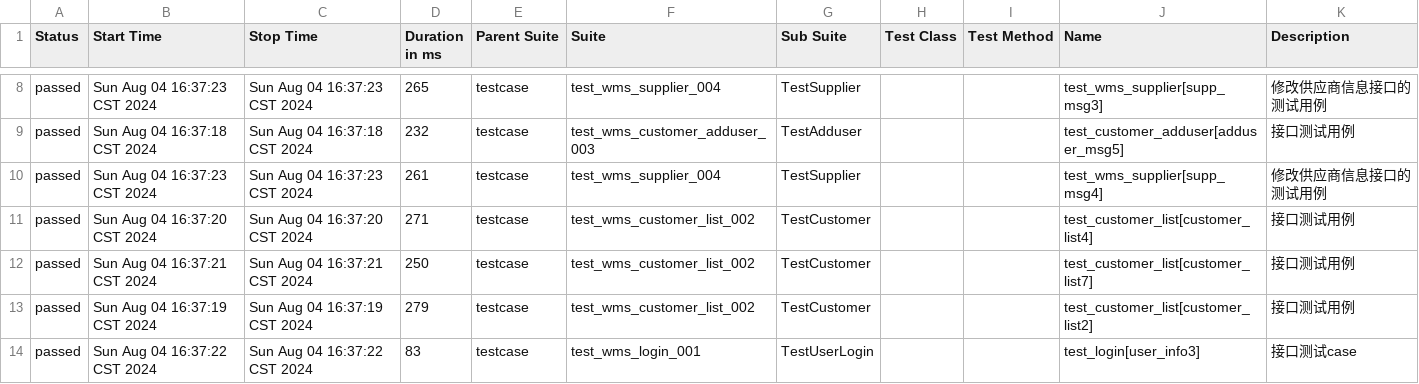
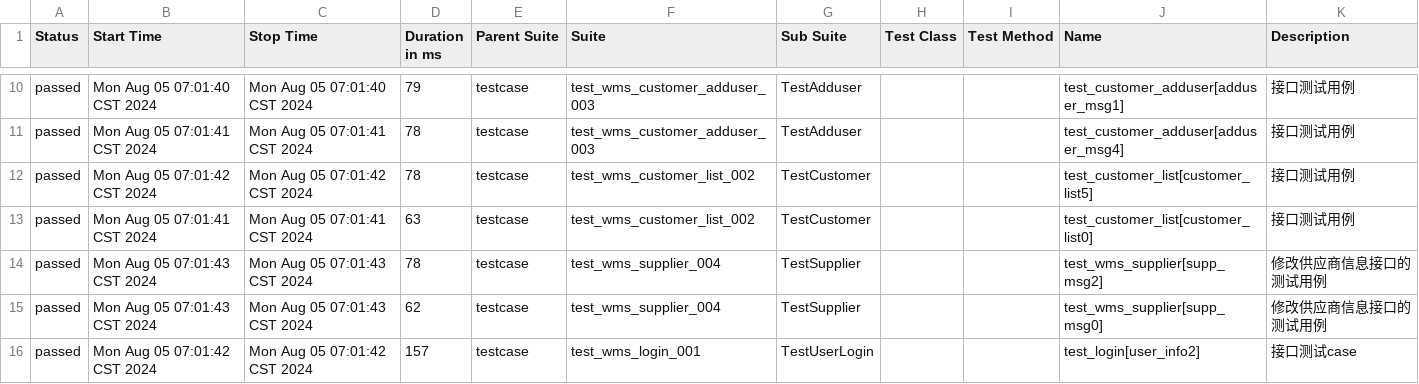
Before and after one commit to rorojostar/api-auto-test, a CSV file: report/allure_html/data/suites.csv, drawn as a sheet; only a part is shown, gaps mark what is left out; the diff covers the shown part only.

```diff
--- a/report/allure_html/data/suites.csv
+++ b/report/allure_html/data/suites.csv
@@ -8,7 +10,7 @@
-"passed","Sun Aug 04 16:37:23 CST 2024","Sun Aug 04 16:37:23 CST 2024","265","testcase","test_wms_supplier_004","TestSupplier","","","test_wms_supplier[supp_msg3]","修改供应商信息接口的测试用例"
-"passed","Sun Aug 04 16:37:18 CST 2024","Sun Aug 04 16:37:18 CST 2024","232","testcase","test_wms_customer_adduser_003","TestAdduser","","","test_customer_adduser[adduser_msg5]","接口测试用例"
-"passed","Sun Aug 04 16:37:23 CST 2024","Sun Aug 04 16:37:23 CST 2024","261","testcase","test_wms_supplier_004","TestSupplier","","","test_wms_supplier[supp_msg4]","修改供应商信息接口的测试用例"
-"passed","Sun Aug 04 16:37:20 CST 2024","Sun Aug 04 16:37:20 CST 2024","271","testcase","test_wms_customer_list_002","TestCustomer","","","test_customer_list[customer_list4]","接口测试用例"
-"passed","Sun Aug 04 16:37:21 CST 2024","Sun Aug 04 16:37:21 CST 2024","250","testcase","test_wms_customer_list_002","TestCustomer","","","test_customer_list[customer_list7]","接口测试用例"
-"passed","Sun Aug 04 16:37:19 CST 2024","Sun Aug 04 16:37:19 CST 2024","279","testcase","test_wms_customer_list_002","TestCustomer","","","test_customer_list[customer_list2]","接口测试用例"
-"passed","Sun Aug 04 16:37:22 CST 2024","Sun Aug 04 16:37:22 CST 2024","83","testcase","test_wms_login_001","TestUserLogin","","","test_login[user_info3]","接口测试case"
+"passed","Mon Aug 05 07:01:40 CST 2024","Mon Aug 05 07:01:40 CST 2024","79","testcase","test_wms_customer_adduser_003","TestAdduser","","","test_customer_adduser[adduser_msg1]","接口测试用例"
+"passed","Mon Aug 05 07:01:41 CST 2024","Mon Aug 05 07:01:41 CST 2024","78","testcase","test_wms_customer_adduser_003","TestAdduser","","","test_customer_adduser[adduser_msg4]","接口测试用例"
+"passed","Mon Aug 05 07:01:42 CST 2024","Mon Aug 05 07:01:42 CST 2024","78","testcase","test_wms_customer_list_002","TestCustomer","","","test_customer_list[customer_list5]","接口测试用例"
+"passed","Mon Aug 05 07:01:41 CST 2024","Mon Aug 05 07:01:41 CST 2024","63","testcase","test_wms_customer_list_002","TestCustomer","","","test_customer_list[customer_list0]","接口测试用例"
+"passed","Mon Aug 05 07:01:43 CST 2024","Mon Aug 05 07:01:43 CST 2024","78","testcase","test_wms_supplier_004","TestSupplier","","","test_wms_supplier[supp_msg2]","修改供应商信息接口的测试用例"
+"passed","Mon Aug 05 07:01:43 CST 2024","Mon Aug 05 07:01:43 CST 2024","62","testcase","test_wms_supplier_004","TestSupplier","","","test_wms_supplier[supp_msg0]","修改供应商信息接口的测试用例"
+"passed","Mon Aug 05 07:01:42 CST 2024","Mon Aug 05 07:01:42 CST 2024","157","testcase","test_wms_login_001","TestUserLogin","","","test_login[user_info2]","接口测试case"
```
Also changed, not shown: 2 added rows, 2 removed rows and 77 edited cells elsewhere in this file, report/allure_html/data/behaviors.csv, 22 other files.
